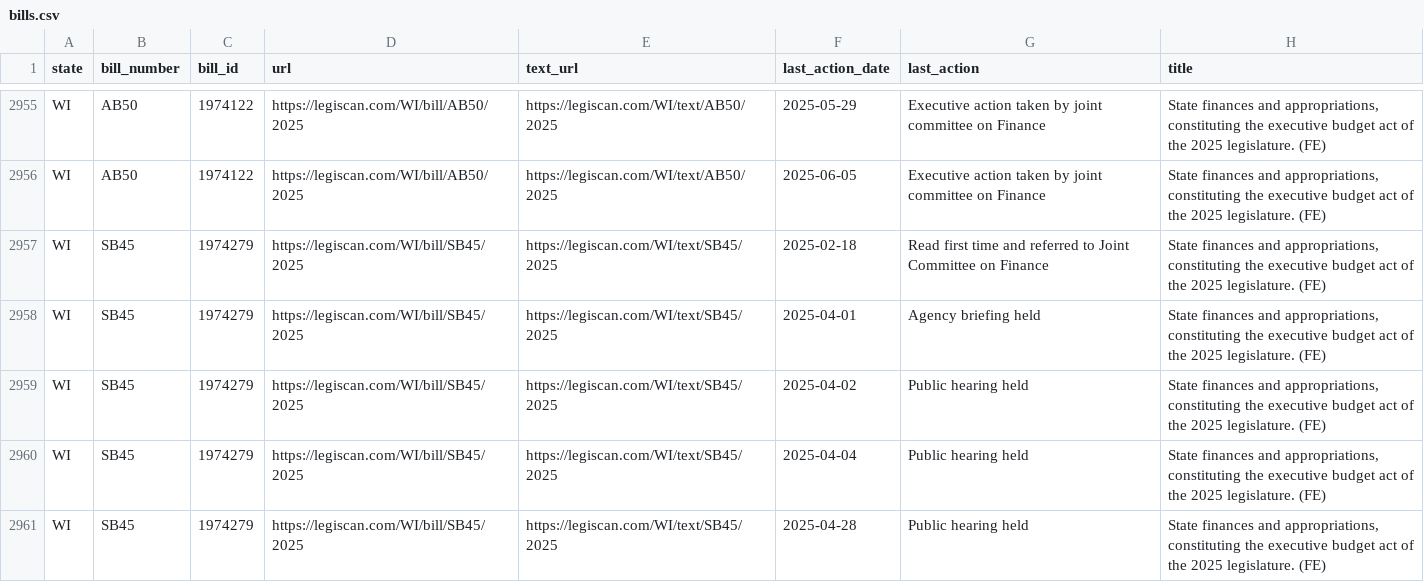
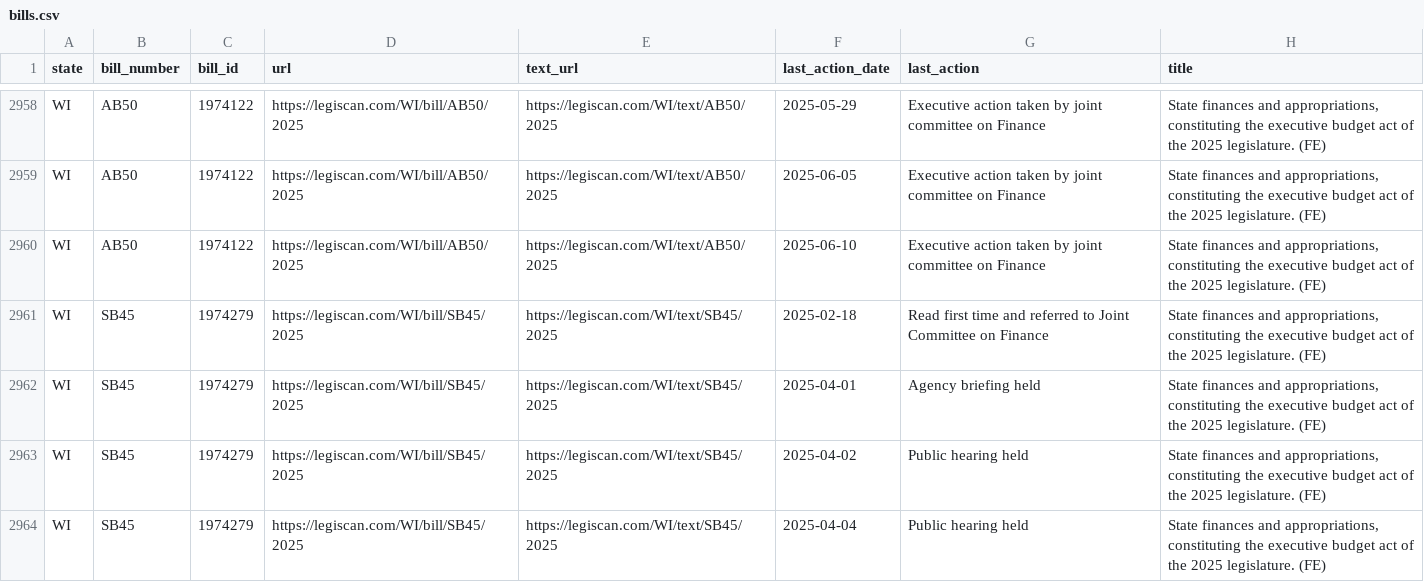
Before and after one commit to edmundmiller/periodic_legislation, a CSV file: sources/legiscan/bills.csv, drawn as a sheet; only a part is shown, gaps mark what is left out; the shorter side is filled out with more unchanged rows; the diff covers the shown part only.

```diff
--- a/sources/legiscan/bills.csv
+++ b/sources/legiscan/bills.csv
@@ -2956,2 +2959,3 @@ WI,AB50,1974122,https://legiscan.com/WI/bill/AB50/2025,https://legiscan.com/WI/t
 WI,AB50,1974122,https://legiscan.com/WI/bill/AB50/2025,https://legiscan.com/WI/text/AB50/2025,2025-06-05,Executive action taken by joint committee on Finance,"State finances and appropriations, constituting the executive budget act of the 2025 legislature. (FE)"
+WI,AB50,1974122,https://legiscan.com/WI/bill/AB50/2025,https://legiscan.com/WI/text/AB50/2025,2025-06-10,Executive action taken by joint committee on Finance,"State finances and appropriations, constituting the executive budget act of the 2025 legislature. (FE)"
 WI,SB45,1974279,https://legiscan.com/WI/bill/SB45/2025,https://legiscan.com/WI/text/SB45/2025,2025-02-18,Read first time and referred to Joint Committee on Finance,"State finances and appropriations, constituting the executive budget act of the 2025 legislature. (FE)"
```
Also changed, not shown: 13 added rows and 52 moved rows elsewhere in this file.
